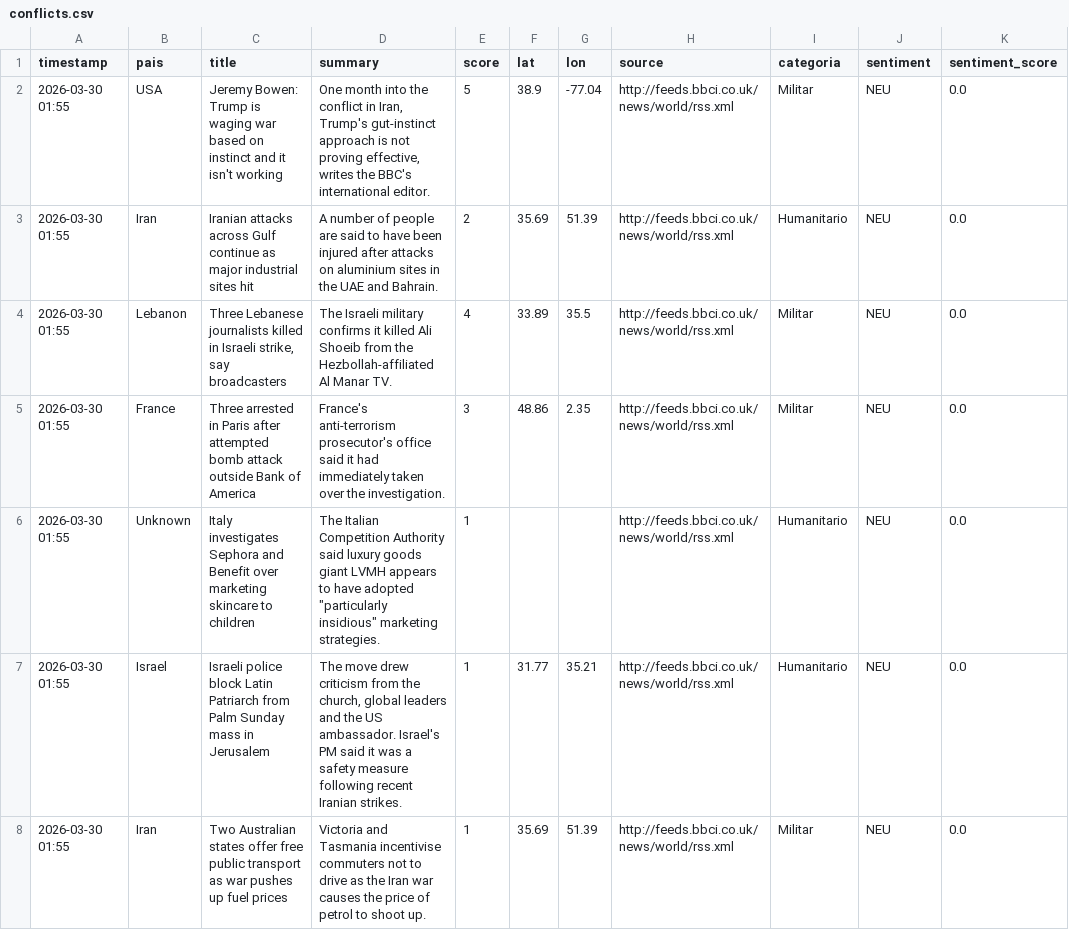
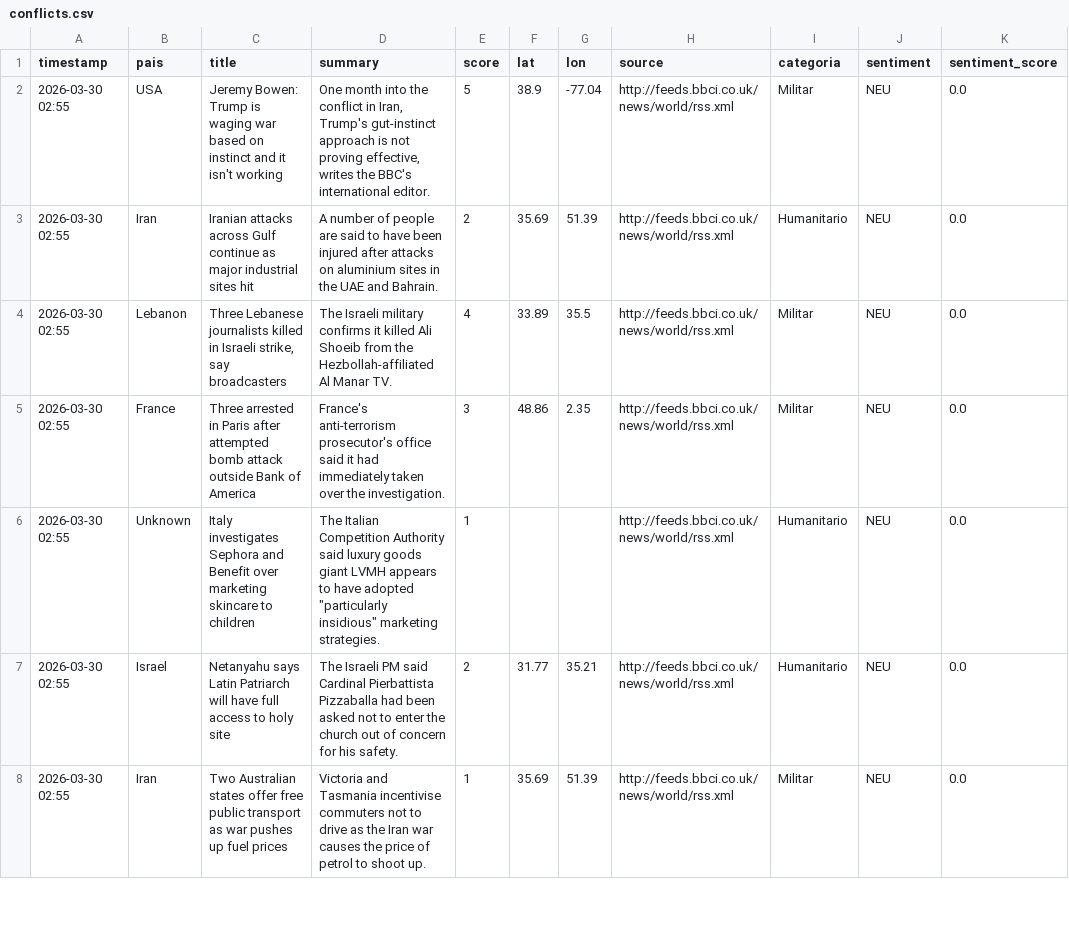
Before and after one commit to mcasrom/sieg-conflicts, a CSV file: data/processed/conflicts.csv, drawn as a sheet; only a part is shown; the diff covers the shown part only.

Commit message:
pipeline: datos 2026-03-30 02:55

```diff
--- a/data/processed/conflicts.csv
+++ b/data/processed/conflicts.csv
@@ -1,8 +1,8 @@
 timestamp,pais,title,summary,score,lat,lon,source,categoria,sentiment,sentiment_score
-2026-03-30 01:55,USA,Jeremy Bowen: Trump is waging war based on instinct and it isn't working,"One month into the conflict in Iran, Trump's gut-instinct approach is not proving effective, writes the BBC's international editor.",5,38.9,-77.04,http://feeds.bbci.co.uk/news/world/rss.xml,Militar,NEU,0.0
-2026-03-30 01:55,Iran,Iranian attacks across Gulf continue as major industrial sites hit,A number of people are said to have been injured after attacks on aluminium sites in the UAE and Bahrain.,2,35.69,51.39,http://feeds.bbci.co.uk/news/world/rss.xml,Humanitario,NEU,0.0
-2026-03-30 01:55,Lebanon,"Three Lebanese journalists killed in Israeli strike, say broadcasters",The Israeli military confirms it killed Ali Shoeib from the Hezbollah-affiliated Al Manar TV.,4,33.89,35.5,http://feeds.bbci.co.uk/news/world/rss.xml,Militar,NEU,0.0
-2026-03-30 01:55,France,Three arrested in Paris after attempted bomb attack outside Bank of America,France's anti-terrorism prosecutor's office said it had immediately taken over the investigation.,3,48.86,2.35,http://feeds.bbci.co.uk/news/world/rss.xml,Militar,NEU,0.0
-2026-03-30 01:55,Unknown,Italy investigates Sephora and Benefit over marketing skincare to children,"The Italian Competition Authority said luxury goods giant LVMH appears to have adopted ""particularly insidious"" marketing strategies.",1,,,http://feeds.bbci.co.uk/news/world/rss.xml,Humanitario,NEU,0.0
-2026-03-30 01:55,Israel,Israeli police block Latin Patriarch from Palm Sunday mass in Jerusalem,"The move drew criticism from the church, global leaders and the US ambassador. Israel's PM said it was a safety measure following recent Iranian strikes.",1,31.77,35.21,http://feeds.bbci.co.uk/news/world/rss.xml,Humanitario,NEU,0.0
-2026-03-30 01:55,Iran,Two Australian states offer free public transport as war pushes up fuel prices,Victoria and Tasmania incentivise commuters not to drive as the Iran war causes the price of petrol to shoot up.,1,35.69,51.39,http://feeds.bbci.co.uk/news/world/rss.xml,Militar,NEU,0.0
+2026-03-30 02:55,USA,Jeremy Bowen: Trump is waging war based on instinct and it isn't working,"One month into the conflict in Iran, Trump's gut-instinct approach is not proving effective, writes the BBC's international editor.",5,38.9,-77.04,http://feeds.bbci.co.uk/news/world/rss.xml,Militar,NEU,0.0
+2026-03-30 02:55,Iran,Iranian attacks across Gulf continue as major industrial sites hit,A number of people are said to have been injured after attacks on aluminium sites in the UAE and Bahrain.,2,35.69,51.39,http://feeds.bbci.co.uk/news/world/rss.xml,Humanitario,NEU,0.0
+2026-03-30 02:55,Lebanon,"Three Lebanese journalists killed in Israeli strike, say broadcasters",The Israeli military confirms it killed Ali Shoeib from the Hezbollah-affiliated Al Manar TV.,4,33.89,35.5,http://feeds.bbci.co.uk/news/world/rss.xml,Militar,NEU,0.0
+2026-03-30 02:55,France,Three arrested in Paris after attempted bomb attack outside Bank of America,France's anti-terrorism prosecutor's office said it had immediately taken over the investigation.,3,48.86,2.35,http://feeds.bbci.co.uk/news/world/rss.xml,Militar,NEU,0.0
+2026-03-30 02:55,Unknown,Italy investigates Sephora and Benefit over marketing skincare to children,"The Italian Competition Authority said luxury goods giant LVMH appears to have adopted ""particularly insidious"" marketing strategies.",1,,,http://feeds.bbci.co.uk/news/world/rss.xml,Humanitario,NEU,0.0
+2026-03-30 02:55,Israel,Netanyahu says Latin Patriarch will have full access to holy site,The Israeli PM said Cardinal Pierbattista Pizzaballa had been asked not to enter the church out of concern for his safety.,2,31.77,35.21,http://feeds.bbci.co.uk/news/world/rss.xml,Humanitario,NEU,0.0
+2026-03-30 02:55,Iran,Two Australian states offer free public transport as war pushes up fuel prices,Victoria and Tasmania incentivise commuters not to drive as the Iran war causes the price of petrol to shoot up.,1,35.69,51.39,http://feeds.bbci.co.uk/news/world/rss.xml,Militar,NEU,0.0
```
Also changed, not shown: 1 added row, 1 removed row and 67 edited cells elsewhere in this file.
